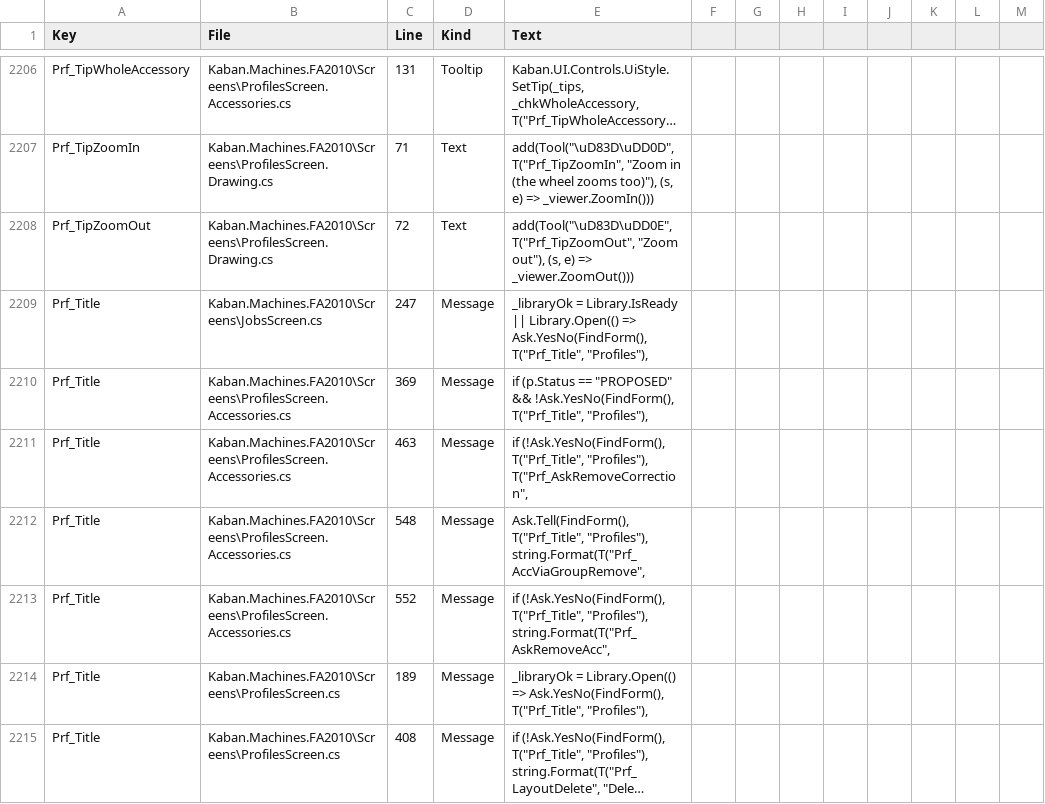
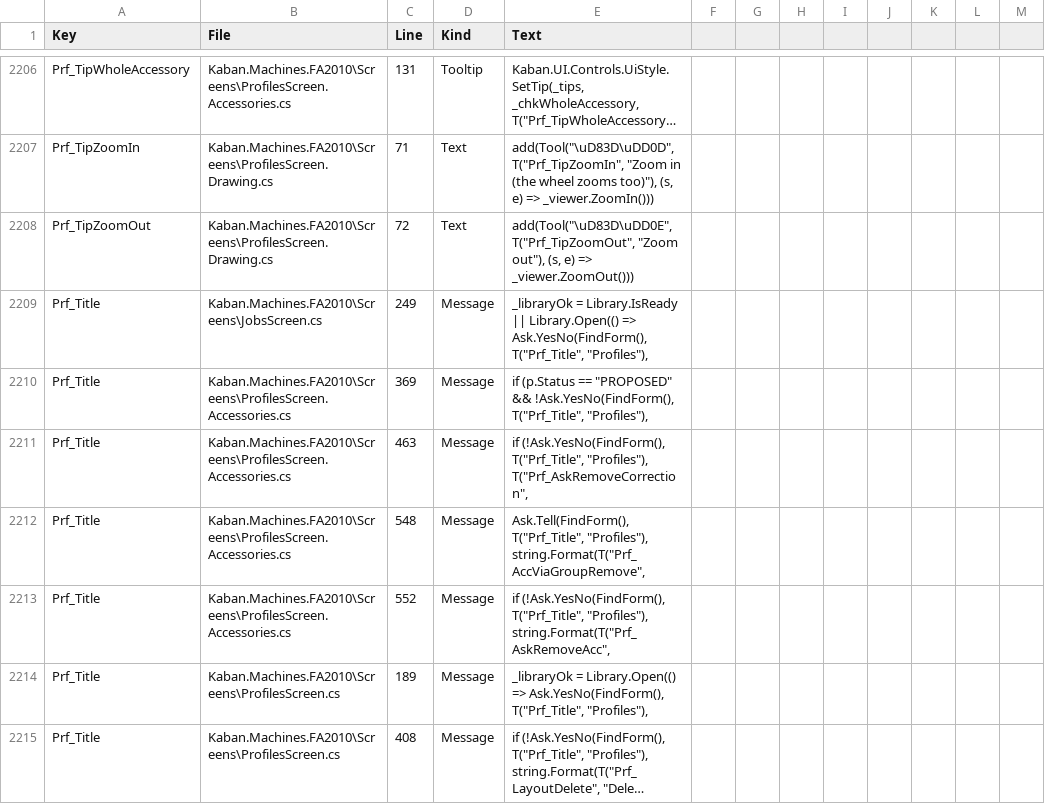
Before and after one commit to Sereftasan/HMI, a CSV file: KabanHMI/TranslationUses.csv, drawn as a sheet; only a part is shown, gaps mark what is left out; long unchanged cells end in …; the diff covers the shown part only.

```diff
--- a/KabanHMI/TranslationUses.csv
+++ b/KabanHMI/TranslationUses.csv
@@ -2210,3 +2210,3 @@ Prf_TipZoomIn;Kaban.Machines.FA2010\Screens\ProfilesScreen.Drawing.cs;71;Text;ad
 Prf_TipZoomOut;Kaban.Machines.FA2010\Screens\ProfilesScreen.Drawing.cs;72;Text;add(Tool("\uD83D\uDD0E", T("Prf_TipZoomOut", "Zoom out"), (s, e) => _viewer.ZoomOut()));
-Prf_Title;Kaban.Machines.FA2010\Screens\JobsScreen.cs;247;Message;_libraryOk = Library.IsReady || Library.Open(() => Ask.YesNo(FindForm(), T("Prf_Title", "Profiles"),
+Prf_Title;Kaban.Machines.FA2010\Screens\JobsScreen.cs;249;Message;_libraryOk = Library.IsReady || Library.Open(() => Ask.YesNo(FindForm(), T("Prf_Title", "Profiles"),
 Prf_Title;Kaban.Machines.FA2010\Screens\ProfilesScreen.Accessories.cs;369;Message;if (p.Status == "PROPOSED" && !Ask.YesNo(FindForm(), T("Prf_Title", "Profiles"),
```
Also changed, not shown: 28 edited cells elsewhere in this file, 1 other file.
